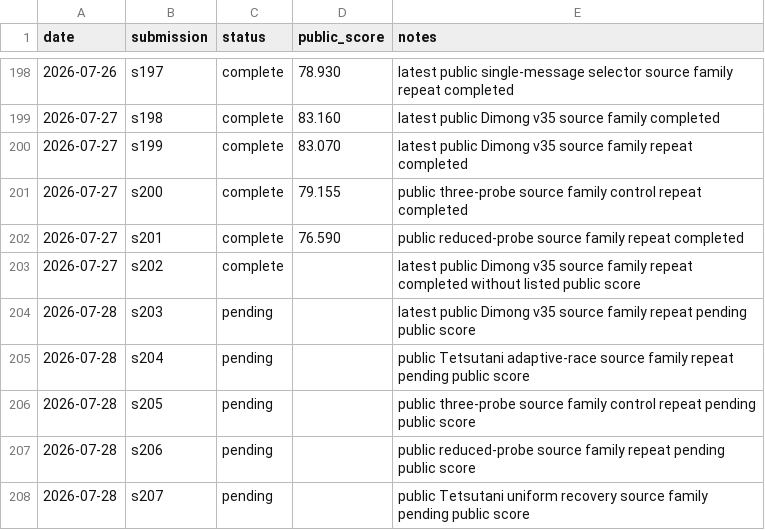
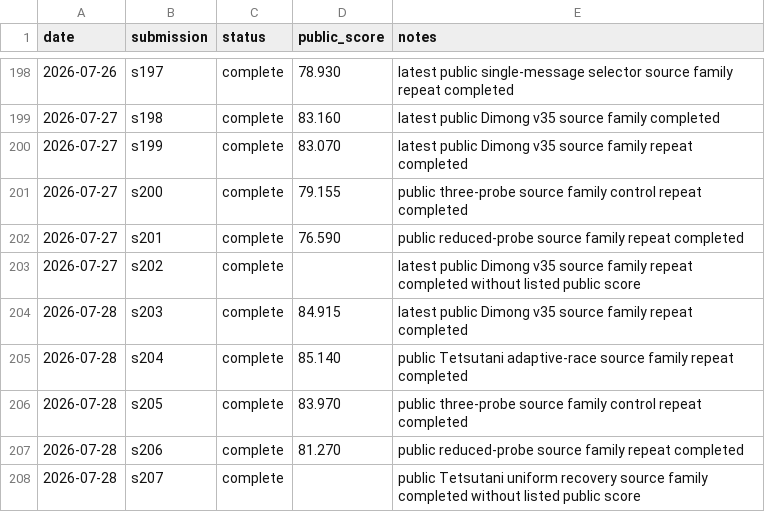
Before and after one commit to Beiciccc/security-eval-experiment-log, a CSV file: results/summary-tables/public-results.csv, drawn as a sheet; only a part is shown, gaps mark what is left out.

Commit message:
Record 2026-07-28 completed scores

```diff
--- a/results/summary-tables/public-results.csv
+++ b/results/summary-tables/public-results.csv
@@ -203,6 +203,6 @@ date,submission,status,public_score,notes
 2026-07-27,s202,complete,,latest public Dimong v35 source family repeat completed without listed public score
-2026-07-28,s203,pending,,latest public Dimong v35 source family repeat pending public score
-2026-07-28,s204,pending,,public Tetsutani adaptive-race source family repeat pending public score
-2026-07-28,s205,pending,,public three-probe source family control repeat pending public score
-2026-07-28,s206,pending,,public reduced-probe source family repeat pending public score
-2026-07-28,s207,pending,,public Tetsutani uniform recovery source family pending public score
+2026-07-28,s203,complete,84.915,latest public Dimong v35 source family repeat completed
+2026-07-28,s204,complete,85.140,public Tetsutani adaptive-race source family repeat completed
+2026-07-28,s205,complete,83.970,public three-probe source family control repeat completed
+2026-07-28,s206,complete,81.270,public reduced-probe source family repeat completed
+2026-07-28,s207,complete,,public Tetsutani uniform recovery source family completed without listed public score
```
Also changed, not shown: 8 other files.
